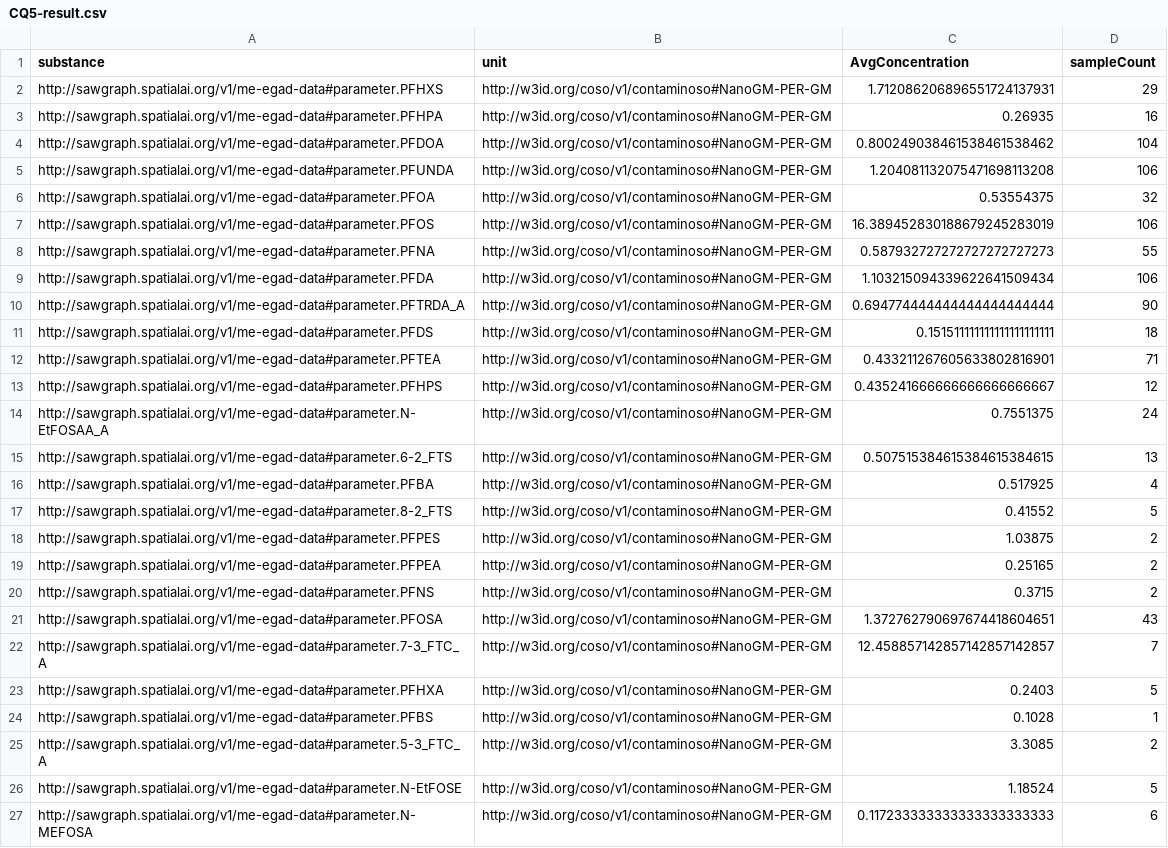
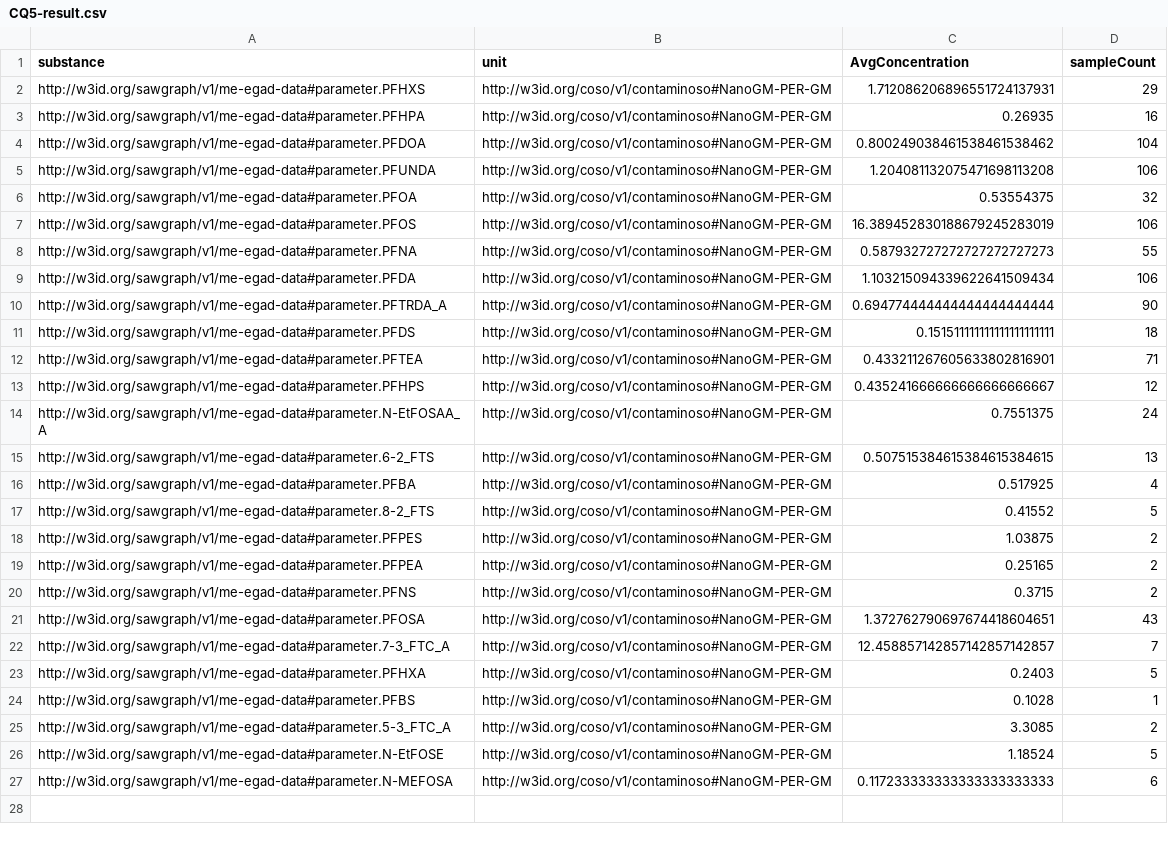
Before and after one commit to SAWGraph/contaminoso, a CSV file: competencyQuestions/CQ5-result.csv, drawn as a sheet; the diff names each change by its address in the sheet, - before the commit and + after, or states it on an @@ line.

```diff
--- a/competencyQuestions/CQ5-result.csv
+++ b/competencyQuestions/CQ5-result.csv
-A2 (substance): http://sawgraph.spatialai.org/v1/me-egad-data#parameter.PFHXS
+A2 (substance): http://w3id.org/sawgraph/v1/me-egad-data#parameter.PFHXS
-A3 (substance): http://sawgraph.spatialai.org/v1/me-egad-data#parameter.PFHPA
+A3 (substance): http://w3id.org/sawgraph/v1/me-egad-data#parameter.PFHPA
-A4 (substance): http://sawgraph.spatialai.org/v1/me-egad-data#parameter.PFDOA
+A4 (substance): http://w3id.org/sawgraph/v1/me-egad-data#parameter.PFDOA
-A5 (substance): http://sawgraph.spatialai.org/v1/me-egad-data#parameter.PFUNDA
+A5 (substance): http://w3id.org/sawgraph/v1/me-egad-data#parameter.PFUNDA
-A6 (substance): http://sawgraph.spatialai.org/v1/me-egad-data#parameter.PFOA
+A6 (substance): http://w3id.org/sawgraph/v1/me-egad-data#parameter.PFOA
-A7 (substance): http://sawgraph.spatialai.org/v1/me-egad-data#parameter.PFOS
+A7 (substance): http://w3id.org/sawgraph/v1/me-egad-data#parameter.PFOS
-A8 (substance): http://sawgraph.spatialai.org/v1/me-egad-data#parameter.PFNA
+A8 (substance): http://w3id.org/sawgraph/v1/me-egad-data#parameter.PFNA
-A9 (substance): http://sawgraph.spatialai.org/v1/me-egad-data#parameter.PFDA
+A9 (substance): http://w3id.org/sawgraph/v1/me-egad-data#parameter.PFDA
-A10 (substance): http://sawgraph.spatialai.org/v1/me-egad-data#parameter.PFTRDA_A
+A10 (substance): http://w3id.org/sawgraph/v1/me-egad-data#parameter.PFTRDA_A
-A11 (substance): http://sawgraph.spatialai.org/v1/me-egad-data#parameter.PFDS
+A11 (substance): http://w3id.org/sawgraph/v1/me-egad-data#parameter.PFDS
-A12 (substance): http://sawgraph.spatialai.org/v1/me-egad-data#parameter.PFTEA
+A12 (substance): http://w3id.org/sawgraph/v1/me-egad-data#parameter.PFTEA
-A13 (substance): http://sawgraph.spatialai.org/v1/me-egad-data#parameter.PFHPS
+A13 (substance): http://w3id.org/sawgraph/v1/me-egad-data#parameter.PFHPS
-A14 (substance): http://sawgraph.spatialai.org/v1/me-egad-data#parameter.N-EtFOSAA_A
+A14 (substance): http://w3id.org/sawgraph/v1/me-egad-data#parameter.N-EtFOSAA_A
-A15 (substance): http://sawgraph.spatialai.org/v1/me-egad-data#parameter.6-2_FTS
+A15 (substance): http://w3id.org/sawgraph/v1/me-egad-data#parameter.6-2_FTS
-A16 (substance): http://sawgraph.spatialai.org/v1/me-egad-data#parameter.PFBA
+A16 (substance): http://w3id.org/sawgraph/v1/me-egad-data#parameter.PFBA
-A17 (substance): http://sawgraph.spatialai.org/v1/me-egad-data#parameter.8-2_FTS
+A17 (substance): http://w3id.org/sawgraph/v1/me-egad-data#parameter.8-2_FTS
-A18 (substance): http://sawgraph.spatialai.org/v1/me-egad-data#parameter.PFPES
+A18 (substance): http://w3id.org/sawgraph/v1/me-egad-data#parameter.PFPES
-A19 (substance): http://sawgraph.spatialai.org/v1/me-egad-data#parameter.PFPEA
+A19 (substance): http://w3id.org/sawgraph/v1/me-egad-data#parameter.PFPEA
-A20 (substance): http://sawgraph.spatialai.org/v1/me-egad-data#parameter.PFNS
+A20 (substance): http://w3id.org/sawgraph/v1/me-egad-data#parameter.PFNS
-A21 (substance): http://sawgraph.spatialai.org/v1/me-egad-data#parameter.PFOSA
+A21 (substance): http://w3id.org/sawgraph/v1/me-egad-data#parameter.PFOSA
-A22 (substance): http://sawgraph.spatialai.org/v1/me-egad-data#parameter.7-3_FTC_A
+A22 (substance): http://w3id.org/sawgraph/v1/me-egad-data#parameter.7-3_FTC_A
-A23 (substance): http://sawgraph.spatialai.org/v1/me-egad-data#parameter.PFHXA
+A23 (substance): http://w3id.org/sawgraph/v1/me-egad-data#parameter.PFHXA
-A24 (substance): http://sawgraph.spatialai.org/v1/me-egad-data#parameter.PFBS
+A24 (substance): http://w3id.org/sawgraph/v1/me-egad-data#parameter.PFBS
-A25 (substance): http://sawgraph.spatialai.org/v1/me-egad-data#parameter.5-3_FTC_A
+A25 (substance): http://w3id.org/sawgraph/v1/me-egad-data#parameter.5-3_FTC_A
-A26 (substance): http://sawgraph.spatialai.org/v1/me-egad-data#parameter.N-EtFOSE
+A26 (substance): http://w3id.org/sawgraph/v1/me-egad-data#parameter.N-EtFOSE
-A27 (substance): http://sawgraph.spatialai.org/v1/me-egad-data#parameter.N-MEFOSA
+A27 (substance): http://w3id.org/sawgraph/v1/me-egad-data#parameter.N-MEFOSA
```
Also changed, not shown: competencyQuestions/CQ4-result.csv, competencyQuestions/CQ6-result.csv, 9 other files.
